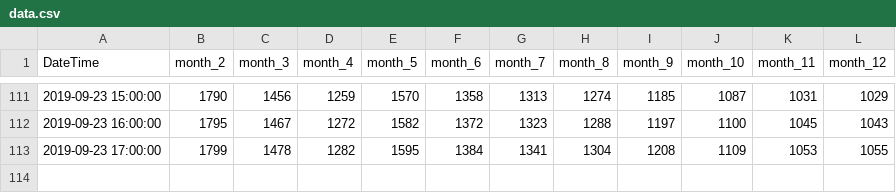
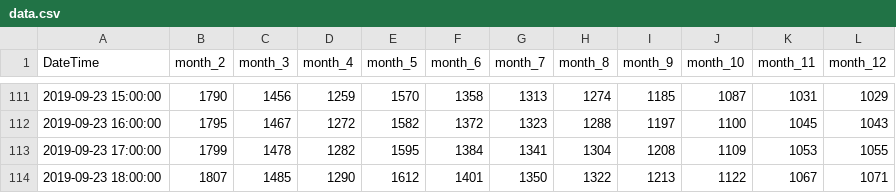
Before and after one commit to swimmingseeds/KatuSatu, a CSV file: data.csv, drawn as a sheet; only a part is shown, gaps mark what is left out.

Commit message:
Data Uploaddd...

```diff
--- a/data.csv
+++ b/data.csv
@@ -113 +113,2 @@ DateTime, month_2, month_3, month_4, month_5, month_6, month_7, month_8, month_9
 2019-09-23 17:00:00, 1799, 1478, 1282, 1595, 1384, 1341, 1304, 1208, 1109, 1053, 1055
+2019-09-23 18:00:00, 1807, 1485, 1290, 1612, 1401, 1350, 1322, 1213, 1122, 1067, 1071
```
